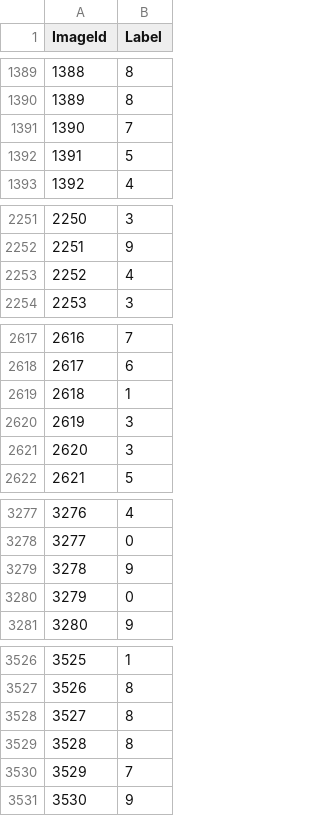
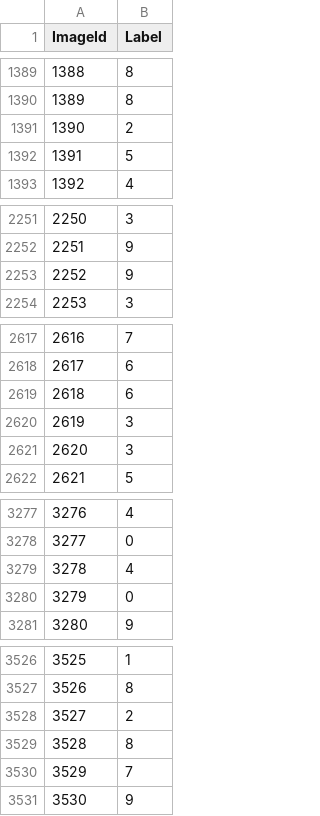
Before and after one commit to Tihonizy/kagglee-dl-pytorch, a CSV file: Digit Recognizer/submission.csv, drawn as a sheet; only a part is shown, gaps mark what is left out; the diff covers the shown part only.

```diff
--- a/Digit Recognizer/submission.csv
+++ b/Digit Recognizer/submission.csv
@@ -1390,3 +1390,3 @@ ImageId,Label
 1389,8
-1390,7
+1390,2
 1391,5
@@ -2252,3 +2252,3 @@ ImageId,Label
 2251,9
-2252,4
+2252,9
 2253,3
@@ -2618,3 +2618,3 @@ ImageId,Label
 2617,6
-2618,1
+2618,6
 2619,3
@@ -3278,3 +3278,3 @@ ImageId,Label
 3277,0
-3278,9
+3278,4
 3279,0
@@ -3527,3 +3527,3 @@ ImageId,Label
 3526,8
-3527,8
+3527,2
 3528,8
```
Also changed, not shown: 44 edited cells elsewhere in this file, 3 other files.
